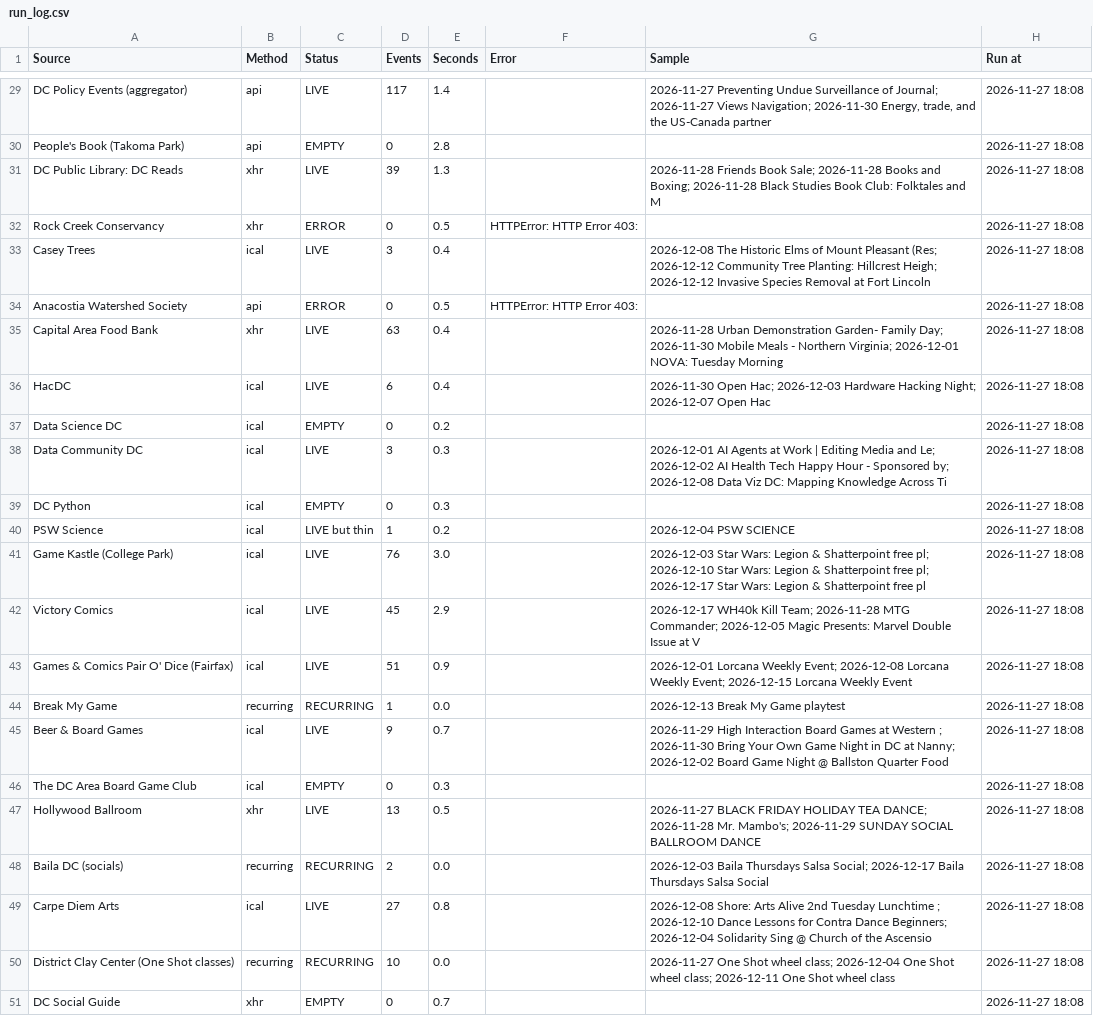
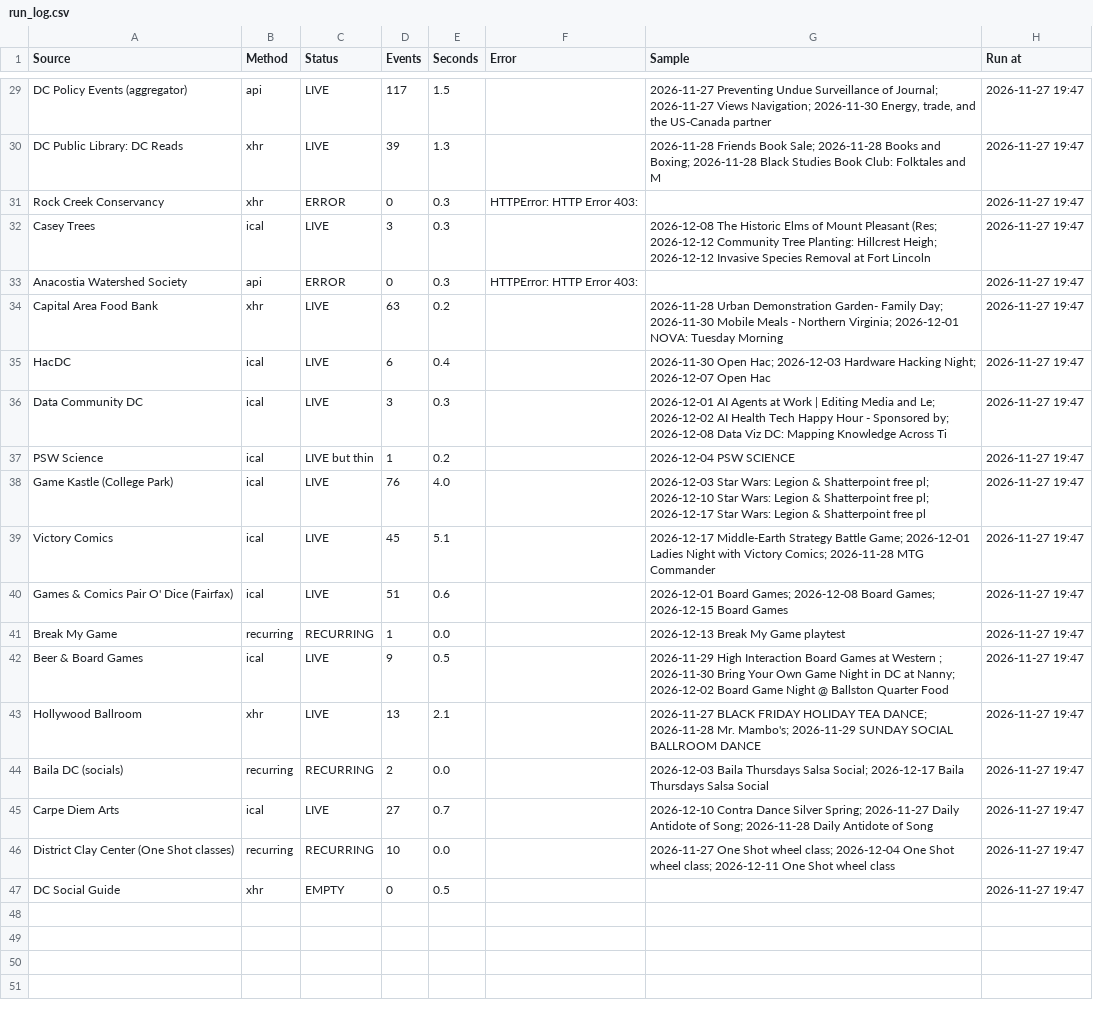
Before and after one commit to emanstof-png/event-feed, a CSV file: run_log.csv, drawn as a sheet; only a part is shown, gaps mark what is left out; removed rows and columns are numbered as before the commit, all else as after; the diff covers the shown part only; the diff names each change by its address in the sheet, - before the commit and + after, or states it on an @@ line.

```diff
--- a/run_log.csv
+++ b/run_log.csv
-E29 (Seconds): 1.4
+E29 (Seconds): 1.5
-H29 (Run at): 2026-11-27 18:08
+H29 (Run at): 2026-11-27 19:47
-row 30: People's Book (Takoma Park) | api | EMPTY | 0 | 2.8 |  |  | 2026-11-27 18:08
-H30:H35 (Run at): 2026-11-27 18:08
+H30:H35 (Run at): 2026-11-27 19:47
-E31 (Seconds): 0.5
+E31 (Seconds): 0.3
-E32 (Seconds): 0.4
+E32 (Seconds): 0.3
-E33 (Seconds): 0.5
+E33 (Seconds): 0.3
-E34 (Seconds): 0.4
+E34 (Seconds): 0.2
-row 37: Data Science DC | ical | EMPTY | 0 | 0.2 |  |  | 2026-11-27 18:08
-H36 (Run at): 2026-11-27 18:08
+H36 (Run at): 2026-11-27 19:47
-row 39: DC Python | ical | EMPTY | 0 | 0.3 |  |  | 2026-11-27 18:08
-H37:H42 (Run at): 2026-11-27 18:08
+H37:H42 (Run at): 2026-11-27 19:47
-E38 (Seconds): 3.0
+E38 (Seconds): 4.0
-E39 (Seconds): 2.9
+E39 (Seconds): 5.1
-G39 (Sample): 2026-12-17 WH40k Kill Team; 2026-11-28 MTG Commander; 2026-12-05 Magic Presents: Marvel Double Issue at V
+G39 (Sample): 2026-12-17 Middle-Earth Strategy Battle Game; 2026-12-01 Ladies Night with Victory Comics; 2026-11-28 MTG Commander
-E40 (Seconds): 0.9
+E40 (Seconds): 0.6
-G40 (Sample): 2026-12-01 Lorcana Weekly Event; 2026-12-08 Lorcana Weekly Event; 2026-12-15 Lorcana Weekly Event
+G40 (Sample): 2026-12-01 Board Games; 2026-12-08 Board Games; 2026-12-15 Board Games
-E42 (Seconds): 0.7
+E42 (Seconds): 0.5
-row 46: The DC Area Board Game Club | ical | EMPTY | 0 | 0.3 |  |  | 2026-11-27 18:08
-E43 (Seconds): 0.5
+E43 (Seconds): 2.1
-H43:H47 (Run at): 2026-11-27 18:08
+H43:H47 (Run at): 2026-11-27 19:47
-E45 (Seconds): 0.8
+E45 (Seconds): 0.7
-G45 (Sample): 2026-12-08 Shore: Arts Alive 2nd Tuesday Lunchtime ; 2026-12-10 Dance Lessons for Contra Dance Beginners; 2026-12-04 Solidarity Sing @ Church of the Ascensio
+G45 (Sample): 2026-12-10 Contra Dance Silver Spring; 2026-11-27 Daily Antidote of Song; 2026-11-28 Daily Antidote of Song
-E47 (Seconds): 0.7
+E47 (Seconds): 0.5
```
Also changed, not shown: 42 edited cells elsewhere in this file, feed_desc.csv, feed_test.csv.
